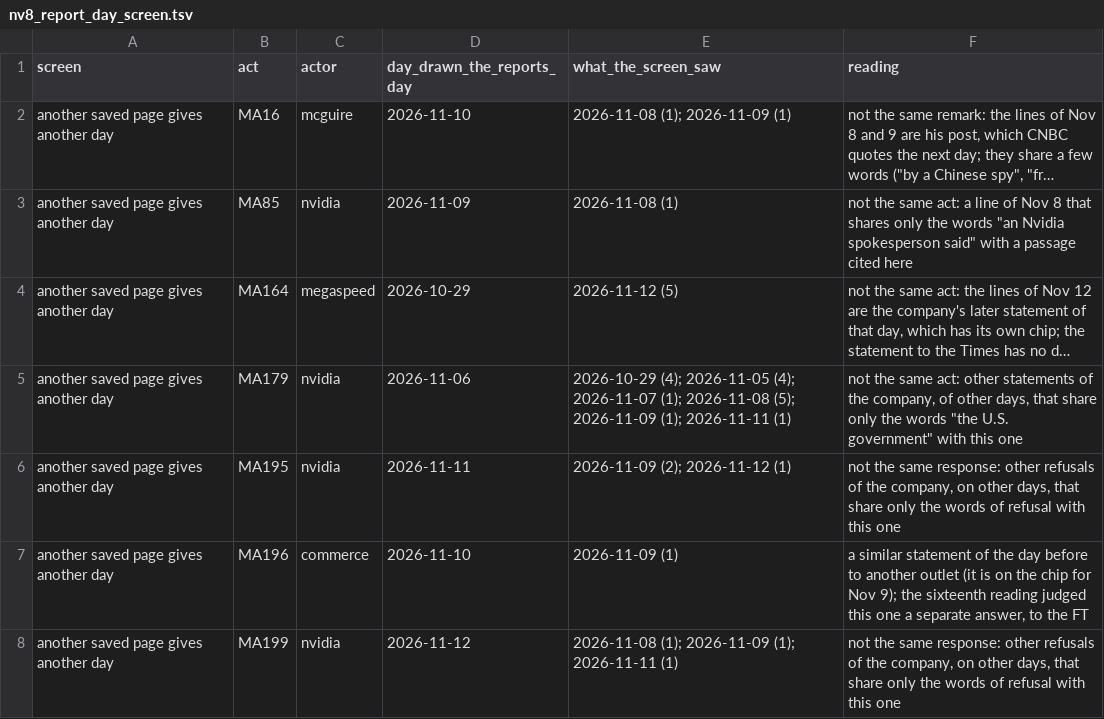
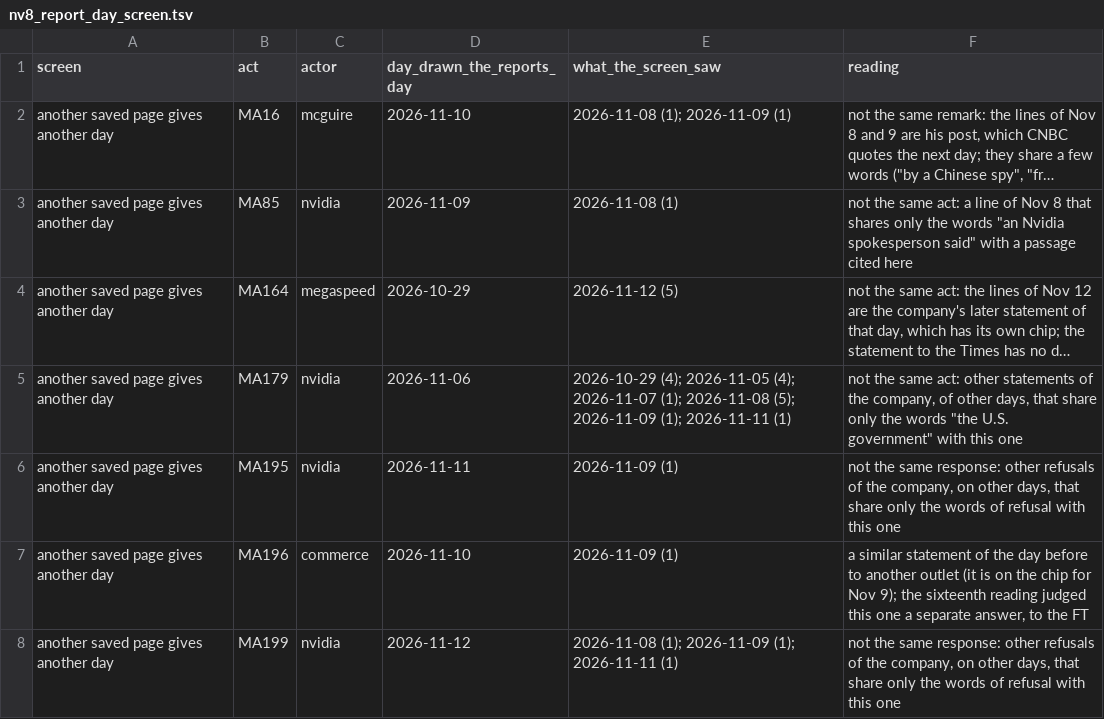
Before and after one commit to kevinnbass/huang-fifteen-days-mapped, a TSV file: research/nv8_report_day_screen.tsv, drawn as a sheet; only a part is shown; long unchanged cells end in …; the diff names each change by its address in the sheet, - before the commit and + after, or states it on an @@ line.

```diff
--- a/research/nv8_report_day_screen.tsv
+++ b/research/nv8_report_day_screen.tsv
-E6 (what_the_screen_saw): 2026-11-09 (2); 2026-11-12 (1)
+E6 (what_the_screen_saw): 2026-11-09 (1)
```
Also changed, not shown: 3 other files.
